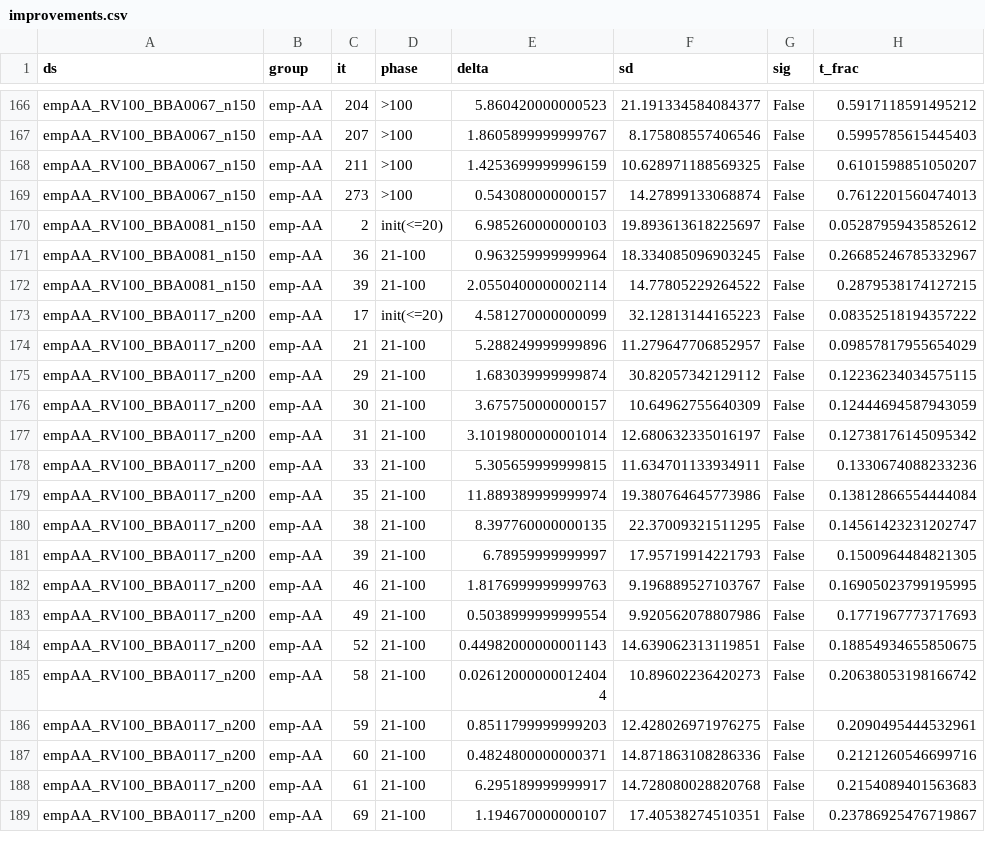
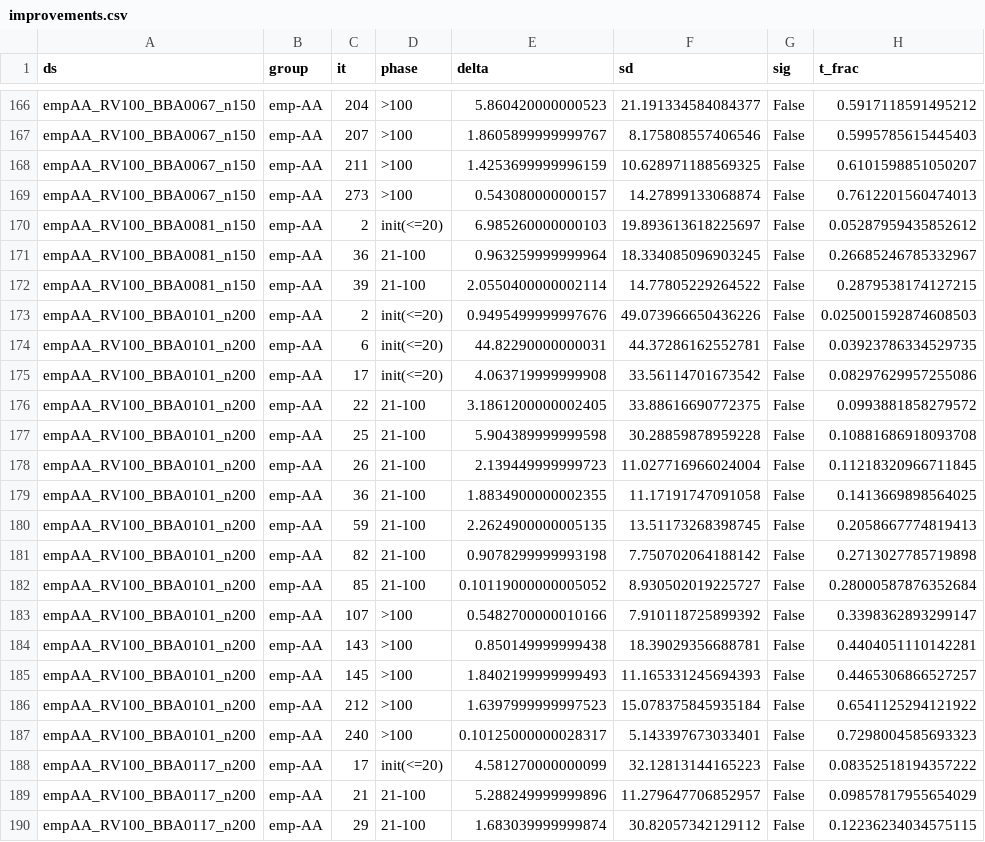
Before and after one commit to evanlin23/scratch, a CSV file: cs581/iqstop/results/improvements.csv, drawn as a sheet; only a part is shown, gaps mark what is left out; the shorter side is filled out with more unchanged rows; the diff names each change by its address in the sheet, - before the commit and + after, or states it on an @@ line.

Commit message:
iqstop: final results (44 datasets), RAxML-NG reproduction, report numbers

```diff
--- a/cs581/iqstop/results/improvements.csv
+++ b/cs581/iqstop/results/improvements.csv
+row 173: empAA_RV100_BBA0101_n200 | emp-AA | 2 | init(<=20) | 0.9495499999997676 | 49.073966650436226 | False | 0.025001592874608503
+row 174: empAA_RV100_BBA0101_n200 | emp-AA | 6 | init(<=20) | 44.82290000000031 | 44.37286162552781 | False | 0.03923786334529735
+row 175: empAA_RV100_BBA0101_n200 | emp-AA | 17 | init(<=20) | 4.063719999999908 | 33.56114701673542 | False | 0.08297629957255086
+row 176: empAA_RV100_BBA0101_n200 | emp-AA | 22 | 21-100 | 3.1861200000002405 | 33.88616690772375 | False | 0.0993881858279572
+row 177: empAA_RV100_BBA0101_n200 | emp-AA | 25 | 21-100 | 5.904389999999598 | 30.28859878959228 | False | 0.10881686918093708
+row 178: empAA_RV100_BBA0101_n200 | emp-AA | 26 | 21-100 | 2.139449999999723 | 11.027716966024004 | False | 0.11218320966711845
+row 179: empAA_RV100_BBA0101_n200 | emp-AA | 36 | 21-100 | 1.8834900000002355 | 11.17191747091058 | False | 0.1413669898564025
+row 180: empAA_RV100_BBA0101_n200 | emp-AA | 59 | 21-100 | 2.2624900000005135 | 13.51173268398745 | False | 0.2058667774819413
+row 181: empAA_RV100_BBA0101_n200 | emp-AA | 82 | 21-100 | 0.9078299999993198 | 7.750702064188142 | False | 0.2713027785719898
+row 182: empAA_RV100_BBA0101_n200 | emp-AA | 85 | 21-100 | 0.10119000000005052 | 8.930502019225727 | False | 0.28000587876352684
+row 183: empAA_RV100_BBA0101_n200 | emp-AA | 107 | >100 | 0.5482700000010166 | 7.910118725899392 | False | 0.3398362893299147
+row 184: empAA_RV100_BBA0101_n200 | emp-AA | 143 | >100 | 0.850149999999438 | 18.39029356688781 | False | 0.4404051110142281
+row 185: empAA_RV100_BBA0101_n200 | emp-AA | 145 | >100 | 1.8402199999999493 | 11.165331245694393 | False | 0.4465306866527257
+row 186: empAA_RV100_BBA0101_n200 | emp-AA | 212 | >100 | 1.6397999999997523 | 15.078375845935184 | False | 0.6541125294121922
+row 187: empAA_RV100_BBA0101_n200 | emp-AA | 240 | >100 | 0.10125000000028317 | 5.143397673033401 | False | 0.7298004585693323
```
Also changed, not shown: 43 other files.
